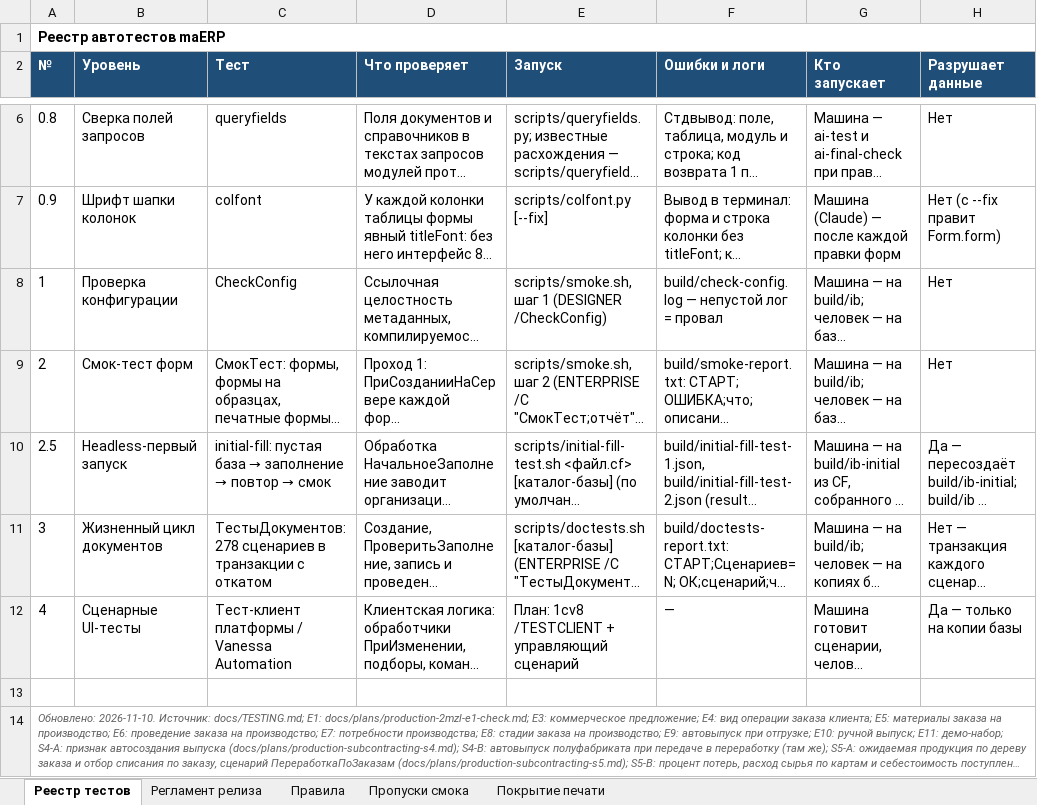
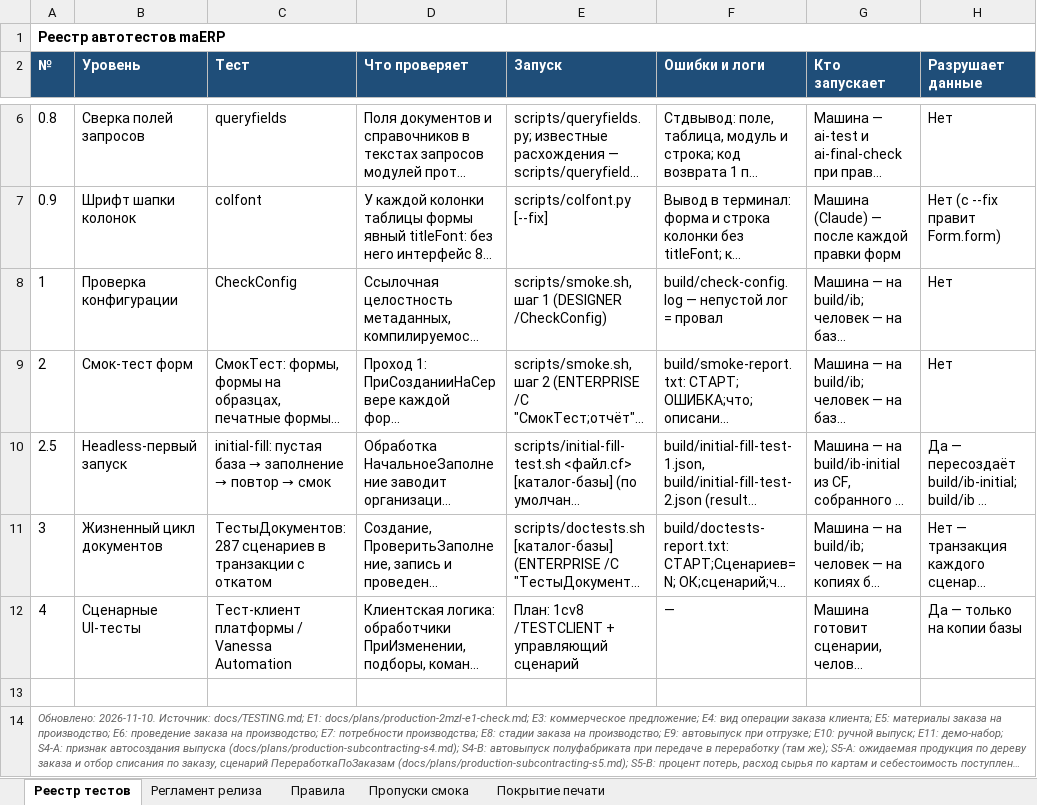
Before and after one commit to bigsofter/maERP, an Excel workbook: docs/TESTS.xlsx, sheet Реестр тестов, drawn as a sheet; only a part is shown, gaps mark what is left out; long unchanged cells end in …; values as stored, in another font and other column widths than the file's, no borders; the diff names each change by its address in the sheet, - before the commit and + after, or states it on an @@ line.

```diff
--- a/docs/TESTS.xlsx (sheet Реестр тестов)
+++ b/docs/TESTS.xlsx (sheet Реестр тестов)
-C11 (Тест): ТестыДокументов: 278 сценариев в…
+C11 (Тест): ТестыДокументов: 287 сценариев в…
```
Also changed, not shown: 27 other files.
